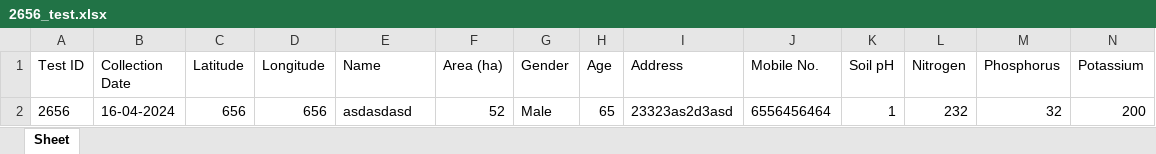
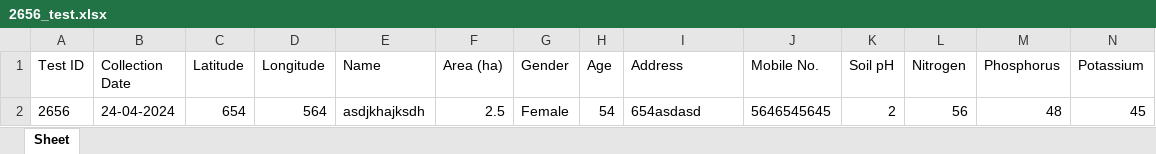
Before and after one commit to laldinpuia/shdsv2, an Excel workbook: Test Reports/2656_test.xlsx, sheet Sheet, drawn as a sheet; only a part is shown; values as stored, in another font and other column widths than the file's, no borders; removed rows and columns are numbered as before the commit, all else as after; rows hold the shown columns only; the diff names each change by its address in the sheet, - before the commit and + after, or states it on an @@ line.

```diff
--- a/Test Reports/2656_test.xlsx (sheet Sheet)
+++ b/Test Reports/2656_test.xlsx (sheet Sheet)
-row 2: 2656 | 16-04-2024 | 656 | 656 | asdasdasd | 52 | Male | 65 | 23323as2d3asd | 6556456464 | 1 | 232 | 32 | 200
+row 2: 2656 | 24-04-2024 | 654 | 564 | asdjkhajksdh | 2.5 | Female | 54 | 654asdasd | 5646545645 | 2 | 56 | 48 | 45
```
Also changed, not shown: Test Reports/2154_test.xlsx, Test Reports/2659_test.xlsx, 17 other files.
